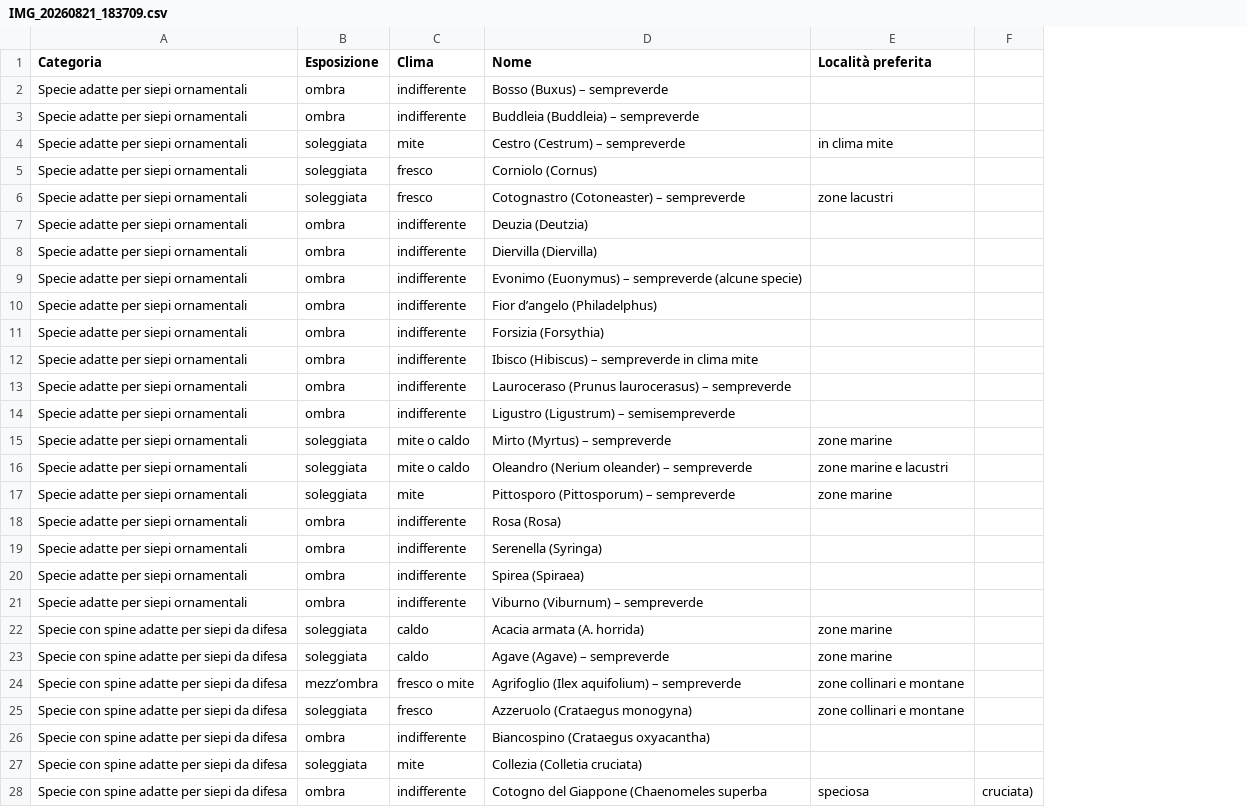
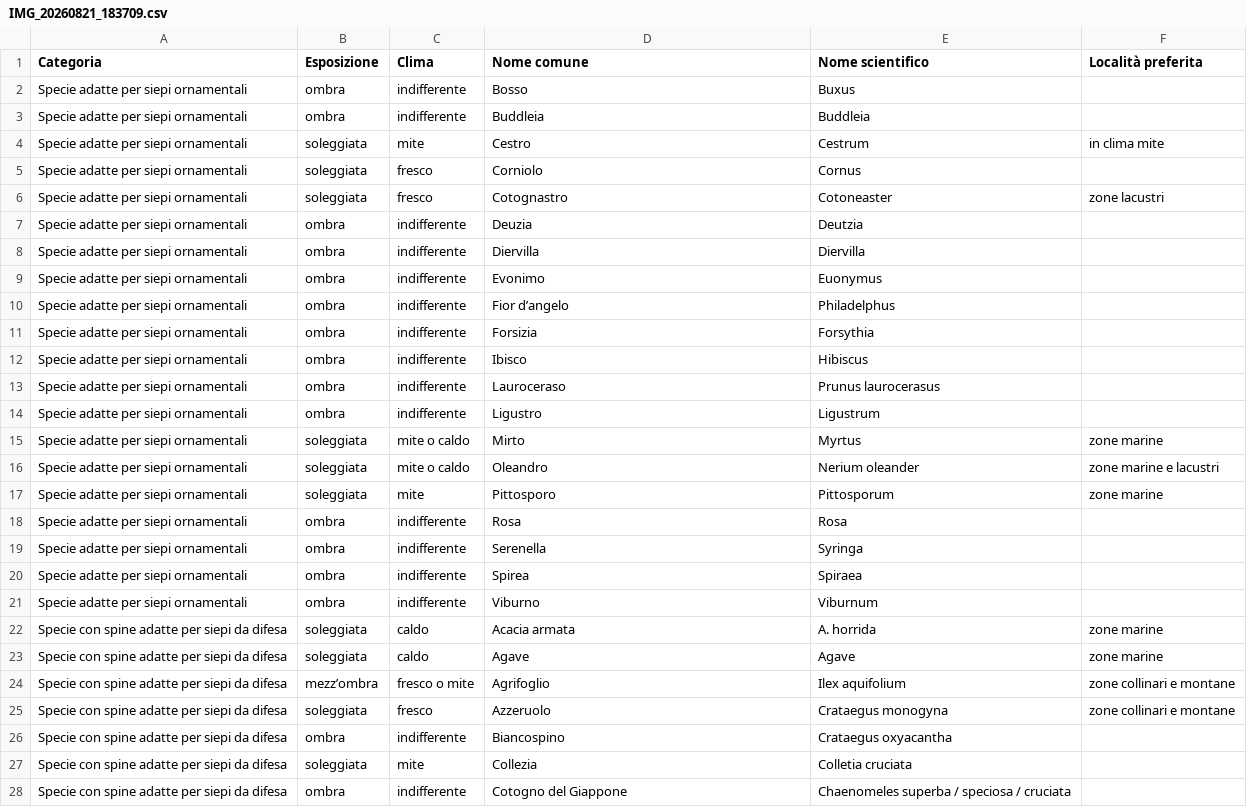
Before and after one commit to ziabetta84/giardino, a CSV file: fonti/maxi-libro-del-giardino/IMG_20260821_183709.csv, drawn as a sheet; only a part is shown; removed rows and columns are numbered as before the commit, all else as after; the diff covers the shown part only; the diff names each change by its address in the sheet, - before the commit and + after, or states it on an @@ line.

Commit message:
aggiornamento fonti

```diff
--- a/fonti/maxi-libro-del-giardino/IMG_20260821_183709.csv
+++ b/fonti/maxi-libro-del-giardino/IMG_20260821_183709.csv
+column E (Nome scientifico), rows 2-28: Buxus | Buddleia | Cestrum | Cornus | Cotoneaster | Deutzia | Diervilla | Euonymus | Philadelphus | Forsythia | Hibiscus | Prunus laurocerasus | Ligustrum | Myrtus | Nerium oleander | Pittosporum | Rosa | Syringa | Spiraea | Viburnum | A. horrida | Agave | Ilex aquifolium | Crataegus monogyna | Crataegus oxyacantha | Colletia cruciata | Chaenomeles superba / speciosa / cruciata
-column F, row 28: cruciata)
-D1: Nome
+D1: Nome comune
-D2 (Nome comune): Bosso (Buxus) – sempreverde
+D2 (Nome comune): Bosso
-D3 (Nome comune): Buddleia (Buddleia) – sempreverde
+D3 (Nome comune): Buddleia
-D4 (Nome comune): Cestro (Cestrum) – sempreverde
+D4 (Nome comune): Cestro
-D5 (Nome comune): Corniolo (Cornus)
+D5 (Nome comune): Corniolo
-D6 (Nome comune): Cotognastro (Cotoneaster) – sempreverde
+D6 (Nome comune): Cotognastro
-D7 (Nome comune): Deuzia (Deutzia)
+D7 (Nome comune): Deuzia
-D8 (Nome comune): Diervilla (Diervilla)
+D8 (Nome comune): Diervilla
-D9 (Nome comune): Evonimo (Euonymus) – sempreverde (alcune specie)
+D9 (Nome comune): Evonimo
-D10 (Nome comune): Fior d’angelo (Philadelphus)
+D10 (Nome comune): Fior d’angelo
-D11 (Nome comune): Forsizia (Forsythia)
+D11 (Nome comune): Forsizia
-D12 (Nome comune): Ibisco (Hibiscus) – sempreverde in clima mite
+D12 (Nome comune): Ibisco
-D13 (Nome comune): Lauroceraso (Prunus laurocerasus) – sempreverde
+D13 (Nome comune): Lauroceraso
-D14 (Nome comune): Ligustro (Ligustrum) – semisempreverde
+D14 (Nome comune): Ligustro
-D15 (Nome comune): Mirto (Myrtus) – sempreverde
+D15 (Nome comune): Mirto
-D16 (Nome comune): Oleandro (Nerium oleander) – sempreverde
+D16 (Nome comune): Oleandro
-D17 (Nome comune): Pittosporo (Pittosporum) – sempreverde
+D17 (Nome comune): Pittosporo
-D18 (Nome comune): Rosa (Rosa)
+D18 (Nome comune): Rosa
-D19 (Nome comune): Serenella (Syringa)
+D19 (Nome comune): Serenella
-D20 (Nome comune): Spirea (Spiraea)
+D20 (Nome comune): Spirea
-D21 (Nome comune): Viburno (Viburnum) – sempreverde
+D21 (Nome comune): Viburno
-D22 (Nome comune): Acacia armata (A. horrida)
+D22 (Nome comune): Acacia armata
-D23 (Nome comune): Agave (Agave) – sempreverde
+D23 (Nome comune): Agave
-D24 (Nome comune): Agrifoglio (Ilex aquifolium) – sempreverde
+D24 (Nome comune): Agrifoglio
-D25 (Nome comune): Azzeruolo (Crataegus monogyna)
+D25 (Nome comune): Azzeruolo
-D26 (Nome comune): Biancospino (Crataegus oxyacantha)
+D26 (Nome comune): Biancospino
-D27 (Nome comune): Collezia (Colletia cruciata)
+D27 (Nome comune): Collezia
-D28 (Nome comune): Cotogno del Giappone (Chaenomeles superba
+D28 (Nome comune): Cotogno del Giappone
-F28 (Località preferita): speciosa
+F28 (Località preferita): (empty)
```
Also changed, not shown: 3 edited cells elsewhere in this file, fonti/maxi-libro-del-giardino/IMG_20260821_183327.csv, fonti/maxi-libro-del-giardino/IMG_20260821_183436.csv, 23 other files.
